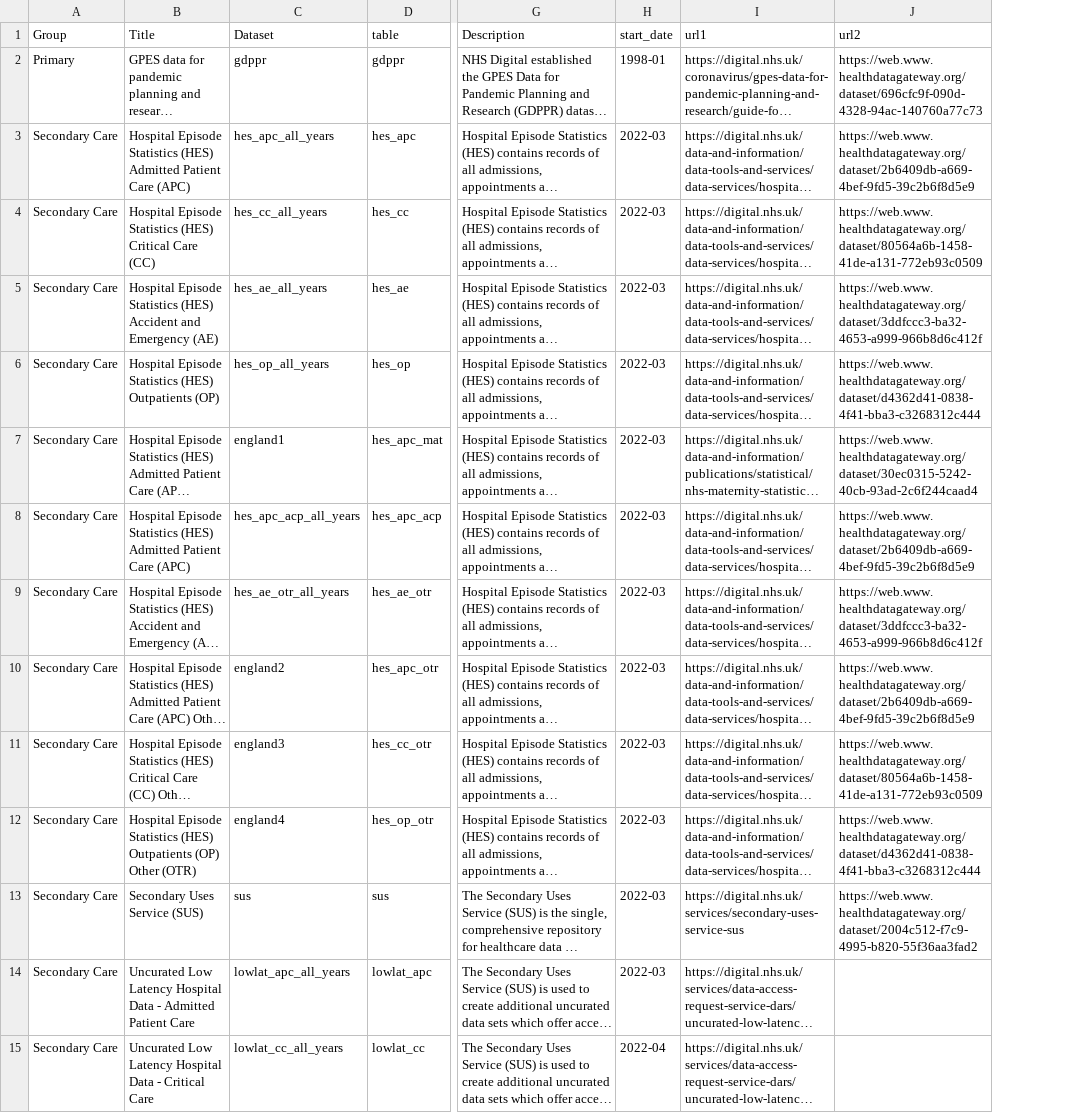
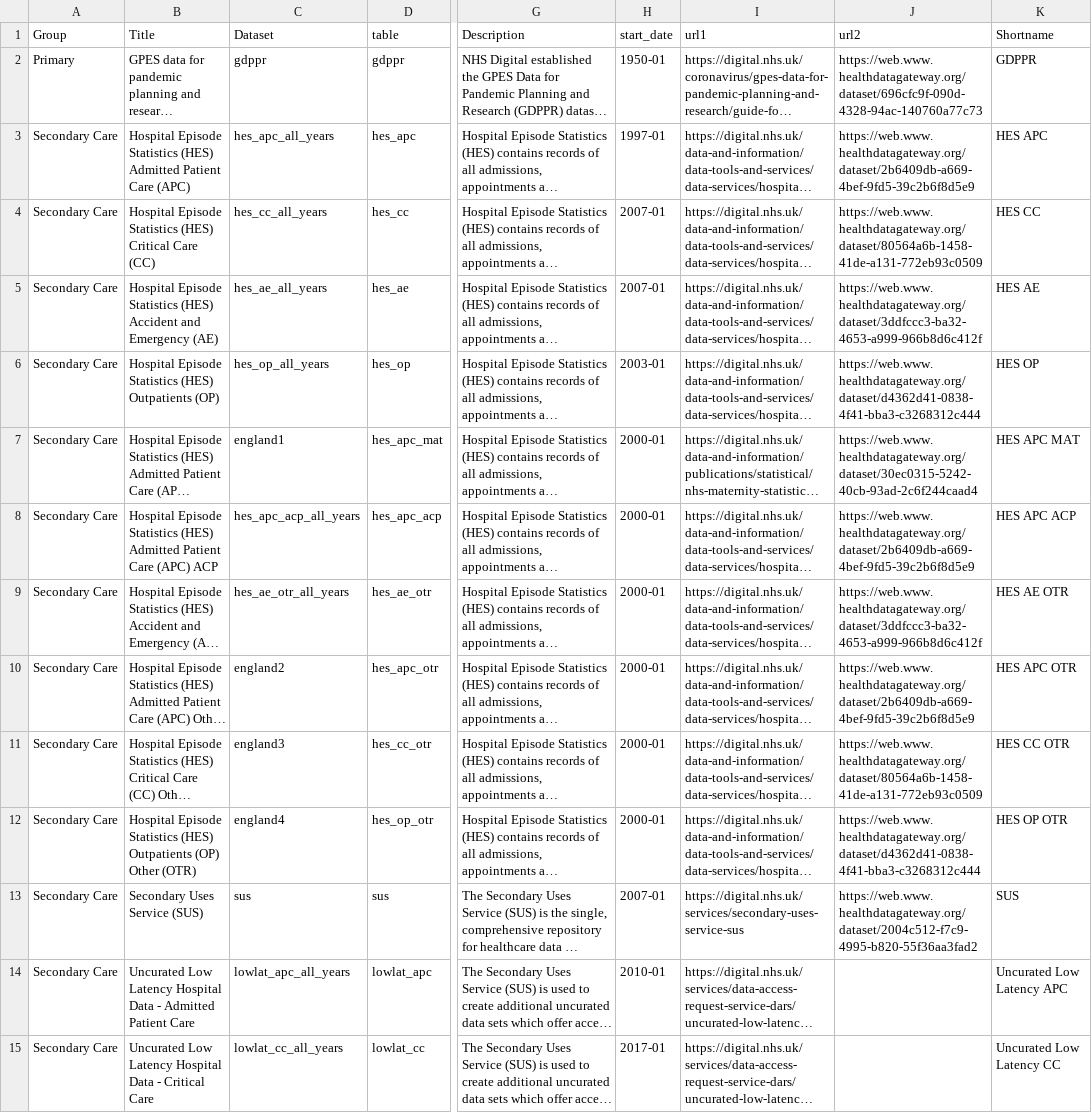
Before and after one commit to BHFDSC/cvd-covid-tre-dashboard, a CSV file: BHF_Dashboards/BHF_DSC_TRE_External_Dashboard/Data/TRE_dataset_link.csv, drawn as a sheet; only a part is shown, gaps mark what is left out; long unchanged cells end in …; the diff covers the shown part only; the diff names each change by its address in the sheet, - before the commit and + after, or states it on an @@ line.

Commit message:
updated main linkage file with short names and start dates

```diff
--- a/BHF_Dashboards/BHF_DSC_TRE_External_Dashboard/Data/TRE_dataset_link.csv
+++ b/BHF_Dashboards/BHF_DSC_TRE_External_Dashboard/Data/TRE_dataset_link.csv
+column K (Shortname), rows 2-15: GDPPR | HES APC | HES CC | HES AE | HES OP | HES APC MAT | HES APC ACP | HES AE OTR | HES APC OTR | HES CC OTR | HES OP OTR | SUS | Uncurated Low Latency APC | Uncurated Low Latency CC
-H2 (start_date): 1998-01
+H2 (start_date): 1950-01
-H3 (start_date): 2022-03
+H3 (start_date): 1997-01
-H4:H5 (start_date): 2022-03
+H4:H5 (start_date): 2007-01
-H6 (start_date): 2022-03
+H6 (start_date): 2003-01
-H7:H12 (start_date): 2022-03
+H7:H12 (start_date): 2000-01
-B8 (Title): …Care (APC)
+B8 (Title): …Care (APC) ACP
-H13 (start_date): 2022-03
+H13 (start_date): 2007-01
-H14 (start_date): 2022-03
+H14 (start_date): 2010-01
-H15 (start_date): 2022-04
+H15 (start_date): 2017-01
```
Also changed, not shown: 91 edited cells elsewhere in this file, 2 other files.
